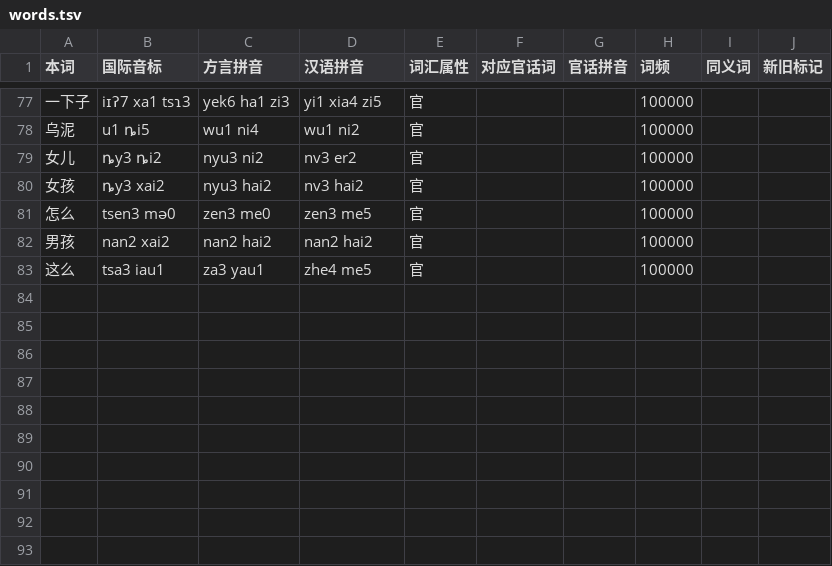
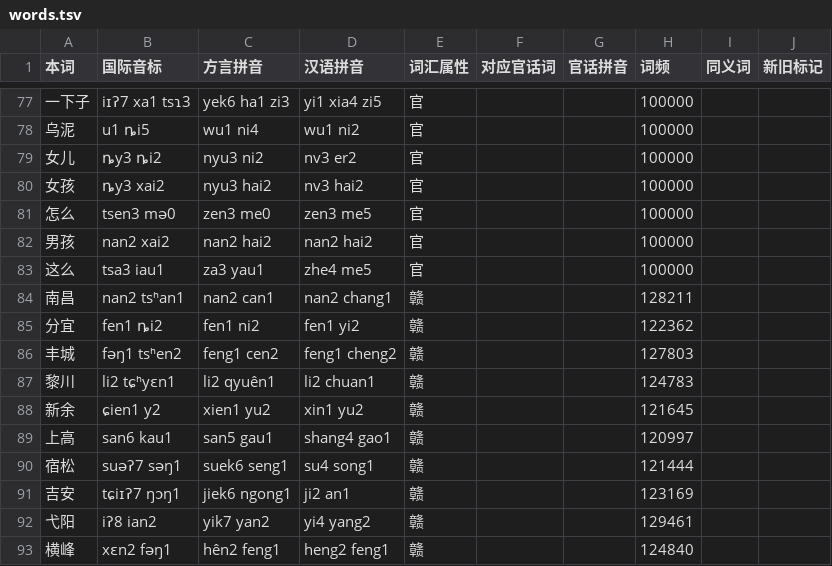
Before and after one commit to BrianIZKom1911/GonnyuGeneralIME, a TSV file: resources/regions/yikyan-henfeng/dictionaries/words.tsv, drawn as a sheet; only a part is shown, gaps mark what is left out.

Commit message:
feat(dictionary): add regional names using local character readings

```diff
--- a/resources/regions/yikyan-henfeng/dictionaries/words.tsv
+++ b/resources/regions/yikyan-henfeng/dictionaries/words.tsv
@@ -83 +83,11 @@
 这么	tsa3 iau1	za3 yau1	zhe4 me5	官			100000		
+南昌	nan2 tsʰan1	nan2 can1	nan2 chang1	赣			128211		
+分宜	fen1 ȵi2	fen1 ni2	fen1 yi2	赣			122362		
+丰城	fəŋ1 tsʰen2	feng1 cen2	feng1 cheng2	赣			127803		
+黎川	li2 tɕʰyɛn1	li2 qyuên1	li2 chuan1	赣			124783		
+新余	ɕien1 y2	xien1 yu2	xin1 yu2	赣			121645		
+上高	san6 kau1	san5 gau1	shang4 gao1	赣			120997		
+宿松	suəʔ7 səŋ1	suek6 seng1	su4 song1	赣			121444		
+吉安	tɕiɪʔ7 ŋɔŋ1	jiek6 ngong1	ji2 an1	赣			123169		
+弋阳	iʔ8 ian2	yik7 yan2	yi4 yang2	赣			129461		
+横峰	xɛn2 fəŋ1	hên2 feng1	heng2 feng1	赣			124840		
```
Also changed, not shown: resources/regions/fungcen/dictionaries/words.tsv, resources/regions/sinyi/dictionaries/words.tsv, 8 other files.
